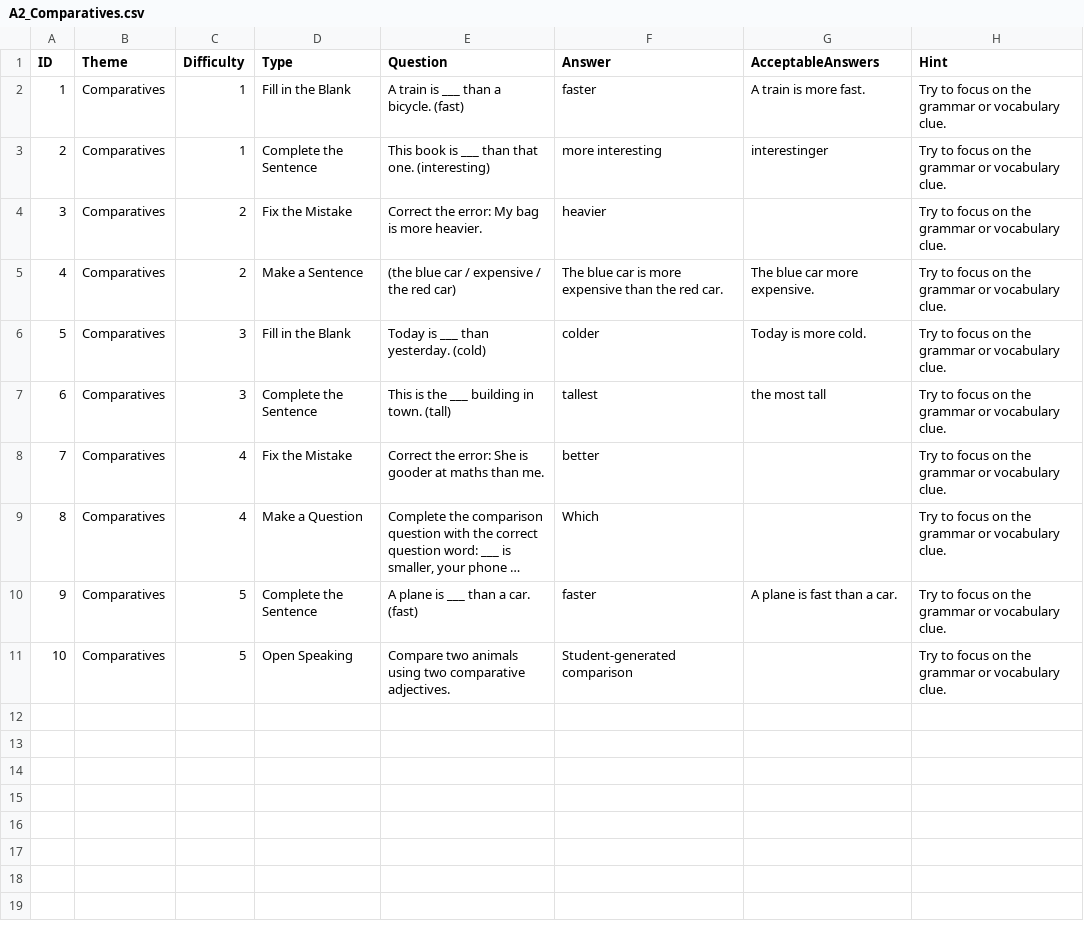
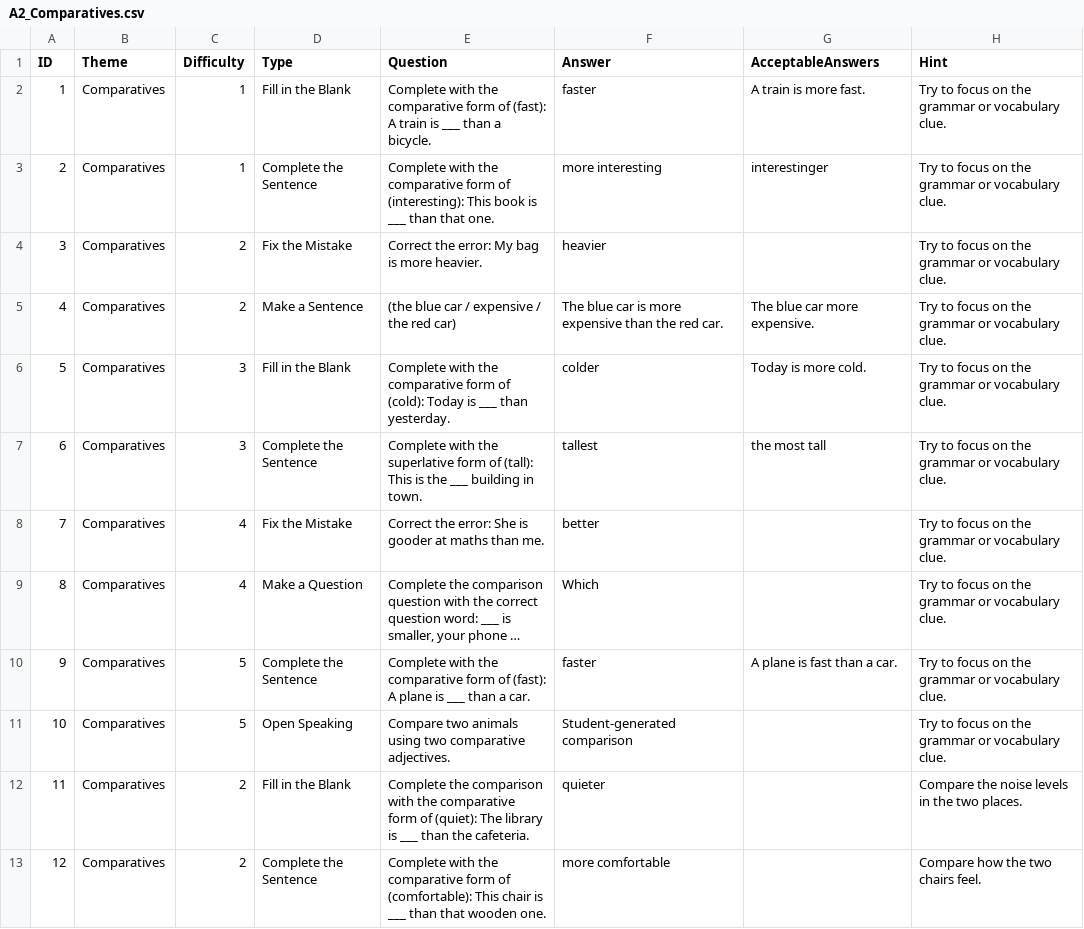
Before and after one commit to stephenfagen/english-quest, a CSV file: A2_Comparatives.csv, drawn as a sheet; only a part is shown; long unchanged cells end in …; the diff covers the shown part only; the diff names each change by its address in the sheet, - before the commit and + after, or states it on an @@ line.

Commit message:
Expand and clarify unique question pack

```diff
--- a/A2_Comparatives.csv
+++ b/A2_Comparatives.csv
-E2 (Question): A train is ___ than a bicycle. (fast)
+E2 (Question): Complete with the comparative form of (fast): A train is ___ than a bicycle.
-E3 (Question): This book is ___ than that one. (interesting)
+E3 (Question): Complete with the comparative form of (interesting): This book is ___ than that one.
-E6 (Question): Today is ___ than yesterday. (cold)
+E6 (Question): Complete with the comparative form of (cold): Today is ___ than yesterday.
-E7 (Question): This is the ___ building in town. (tall)
+E7 (Question): Complete with the superlative form of (tall): This is the ___ building in town.
-E10 (Question): A plane is ___ than a car. (fast)
+E10 (Question): Complete with the comparative form of (fast): A plane is ___ than a car.
+row 12: 11 | Comparatives | 2 | Fill in the Blank | Complete the comparison with the comparative form of (quiet): The library is ___ than the cafeteria. | quieter |  | Compare the noise levels in the two places.
+row 13: 12 | Comparatives | 2 | Complete the Sentence | Complete with the comparative form of (comfortable): This chair is ___ than that wooden one. | more comfortable |  | Compare how the two chairs feel.
```
Also changed, not shown: 12 added rows elsewhere in this file.
